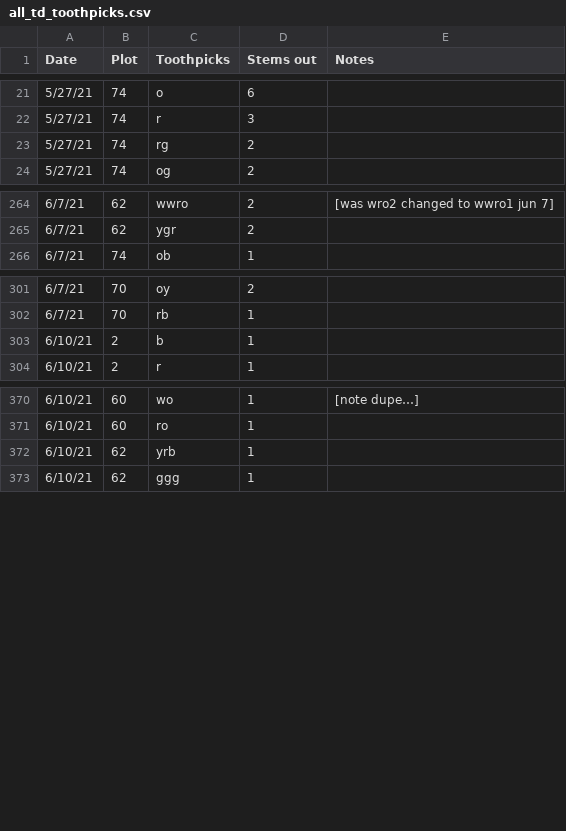
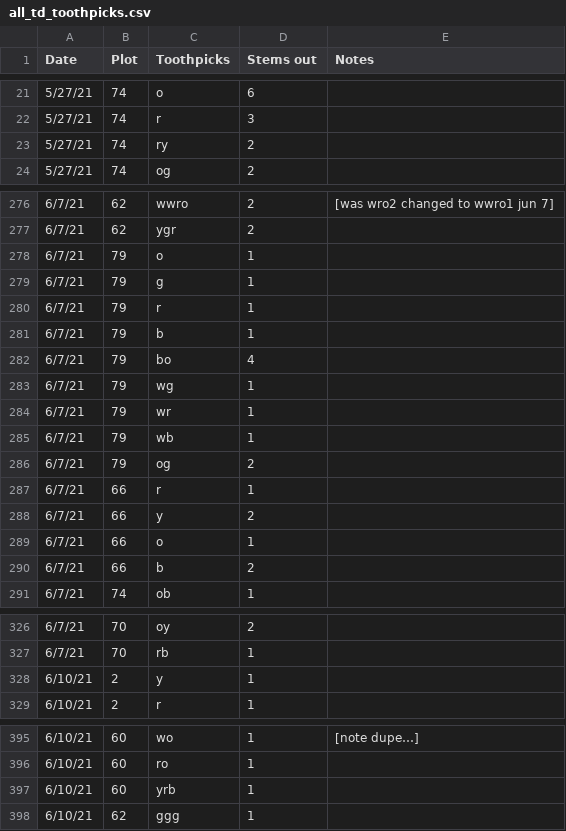
Before and after one commit to melbourne-lab/canopy_flowering, a CSV file: data/raw_data/data_2021/all_td_toothpicks.csv, drawn as a sheet; only a part is shown, gaps mark what is left out; the diff covers the shown part only.

```diff
--- a/data/raw_data/data_2021/all_td_toothpicks.csv
+++ b/data/raw_data/data_2021/all_td_toothpicks.csv
@@ -22,3 +22,3 @@
 5/27/21,74,r,3,
-5/27/21,74,rg,2,
+5/27/21,74,ry,2,
 5/27/21,74,og,2,
@@ -265,2 +277,15 @@
 6/7/21,62,ygr,2,
+6/7/21,79,o,1,
+6/7/21,79,g,1,
+6/7/21,79,r,1,
+6/7/21,79,b,1,
+6/7/21,79,bo,4,
+6/7/21,79,wg,1,
+6/7/21,79,wr,1,
+6/7/21,79,wb,1,
+6/7/21,79,og,2,
+6/7/21,66,r,1,
+6/7/21,66,y,2,
+6/7/21,66,o,1,
+6/7/21,66,b,2,
 6/7/21,74,ob,1,
@@ -302,3 +327,3 @@
 6/7/21,70,rb,1,
-6/10/21,2,b,1,
+6/10/21,2,y,1,
 6/10/21,2,r,1,
@@ -371,3 +396,3 @@
 6/10/21,60,ro,1,
-6/10/21,62,yrb,1,
+6/10/21,60,yrb,1,
 6/10/21,62,ggg,1,
```
Also changed, not shown: 13 added rows and 17 edited cells elsewhere in this file, data/raw_data/data_2021/Thermopsis_newplants_2021.csv.
